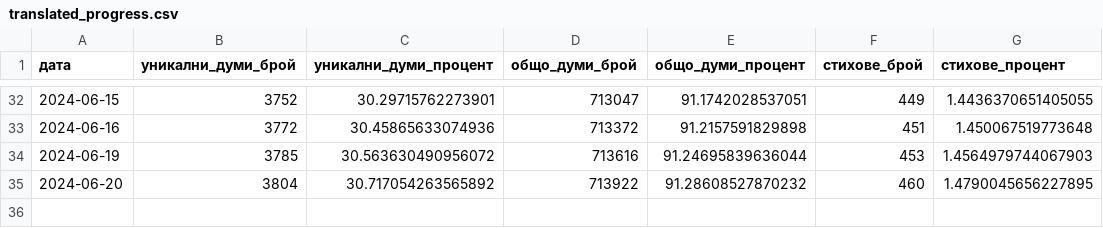
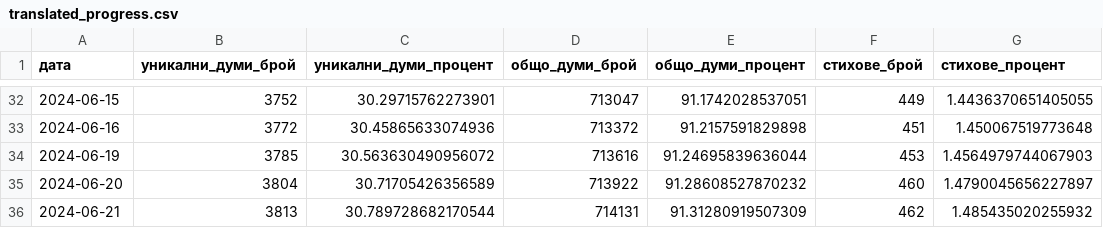
Before and after one commit to TraxData313/KJV-BG-translation, a CSV file: logs/translated_progress.csv, drawn as a sheet; only a part is shown, gaps mark what is left out.

```diff
--- a/logs/translated_progress.csv
+++ b/logs/translated_progress.csv
@@ -34,2 +34,3 @@
 2024-06-19,3785,30.563630490956072,713616,91.24695839636044,453,1.4564979744067903
-2024-06-20,3804,30.717054263565892,713922,91.28608527870232,460,1.4790045656227895
+2024-06-20,3804,30.71705426356589,713922,91.28608527870232,460,1.4790045656227897
+2024-06-21,3813,30.789728682170544,714131,91.31280919507309,462,1.485435020255932
```
Also changed, not shown: 8 other files.
